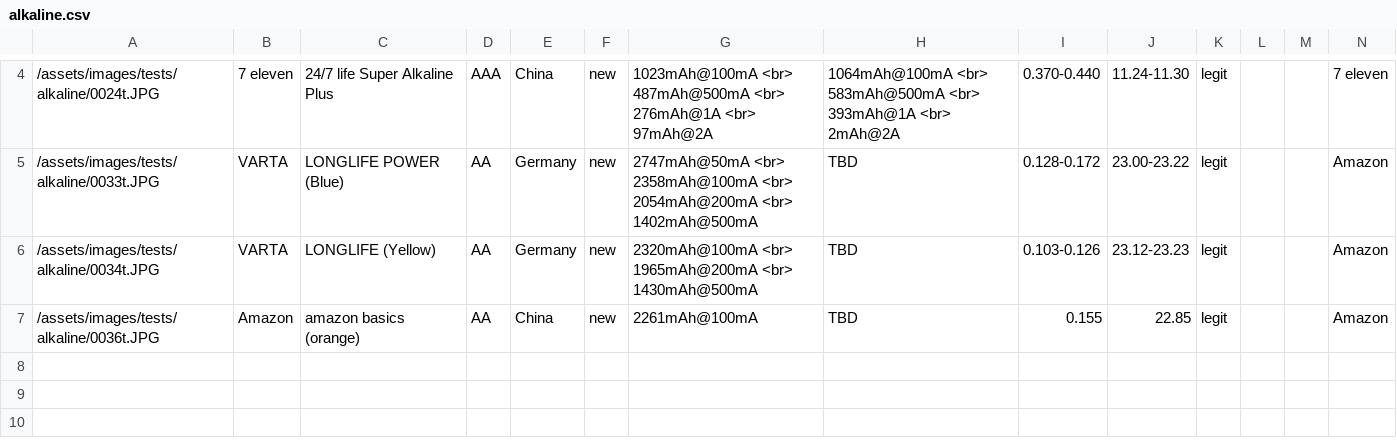
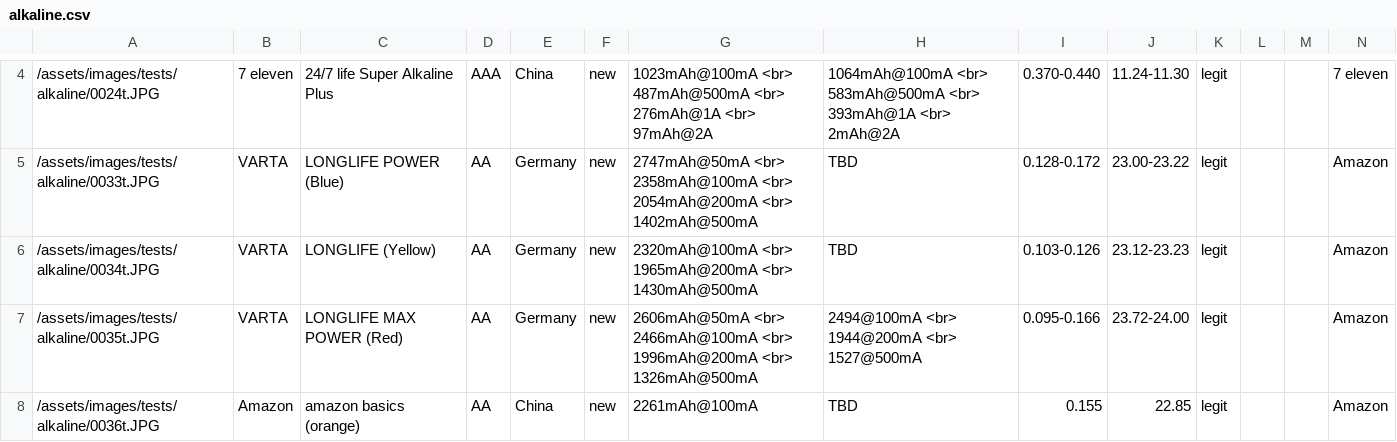
Before and after one commit to markste-in/battery-test, a CSV file: _data/alkaline.csv, drawn as a sheet; only a part is shown, gaps mark what is left out; the diff names each change by its address in the sheet, - before the commit and + after, or states it on an @@ line.

Commit message:
undo delete

```diff
--- a/_data/alkaline.csv
+++ b/_data/alkaline.csv
+row 7: /assets/images/tests/alkaline/0035t.JPG | VARTA | LONGLIFE MAX POWER (Red) | AA | Germany | new | 2606mAh@50mA <br> 2466mAh@100mA <br> 1996mAh@200mA <br> 1326mAh@500mA | 2494@100mA <br> 1944@200mA <br> 1527@500mA | 0.095-0.166 | 23.72-24.00 | legit |  |  | Amazon
```
